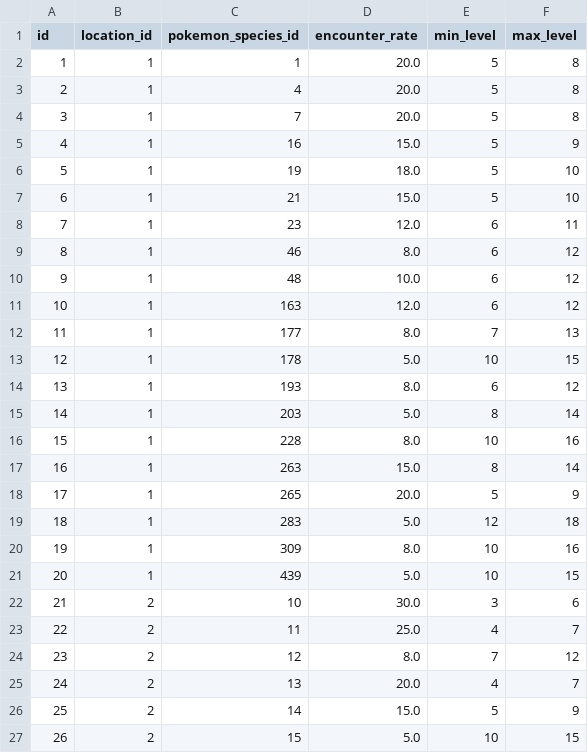
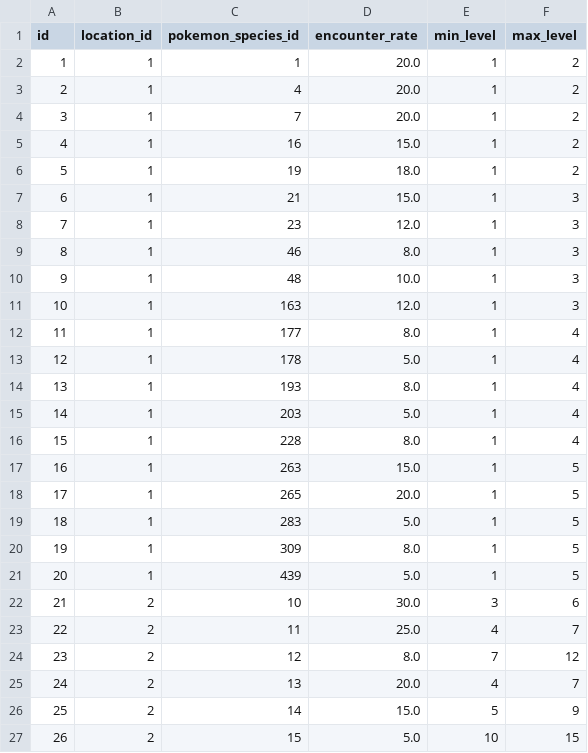
Before and after one commit to k1ngr4m/astrbot_plugin_pokemon, a CSV file: assets/data/v3/location_pokemon.csv, drawn as a sheet; only a part is shown.

Commit message:
feat 修改数据

```diff
--- a/assets/data/v3/location_pokemon.csv
+++ b/assets/data/v3/location_pokemon.csv
@@ -1,22 +1,22 @@
 "id",location_id,pokemon_species_id,encounter_rate,min_level,max_level
-"1","1","1",20.0,5,8
-"2","1","4",20.0,5,8
-"3","1","7",20.0,5,8
-"4","1","16",15.0,5,9
-"5","1","19",18.0,5,10
-"6","1","21",15.0,5,10
-"7","1","23",12.0,6,11
-"8","1","46",8.0,6,12
-"9","1","48",10.0,6,12
-"10","1","163",12.0,6,12
-"11","1","177",8.0,7,13
-"12","1","178",5.0,10,15
-"13","1","193",8.0,6,12
-"14","1","203",5.0,8,14
-"15","1","228",8.0,10,16
-"16","1","263",15.0,8,14
-"17","1","265",20.0,5,9
-"18","1","283",5.0,12,18
-"19","1","309",8.0,10,16
-"20","1","439",5.0,10,15
+"1","1","1",20.0,1,2
+"2","1","4",20.0,1,2
+"3","1","7",20.0,1,2
+"4","1","16",15.0,1,2
+"5","1","19",18.0,1,2
+"6","1","21",15.0,1,3
+"7","1","23",12.0,1,3
+"8","1","46",8.0,1,3
+"9","1","48",10.0,1,3
+"10","1","163",12.0,1,3
+"11","1","177",8.0,1,4
+"12","1","178",5.0,1,4
+"13","1","193",8.0,1,4
+"14","1","203",5.0,1,4
+"15","1","228",8.0,1,4
+"16","1","263",15.0,1,5
+"17","1","265",20.0,1,5
+"18","1","283",5.0,1,5
+"19","1","309",8.0,1,5
+"20","1","439",5.0,1,5
 "21","2","10",30.0,3,6
```
